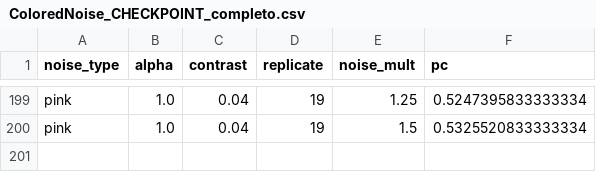
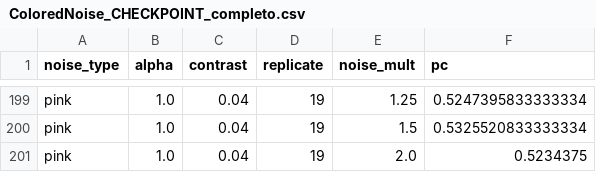
Before and after one commit to diegothediablo/nome-repo, a CSV file: ColoredNoise_CHECKPOINT_completo.csv, drawn as a sheet; only a part is shown, gaps mark what is left out; the diff names each change by its address in the sheet, - before the commit and + after, or states it on an @@ line.

Commit message:
checkpoint ColoredNoise_CHECKPOINT_completo n=200 2026-03-19 14:53

```diff
--- a/ColoredNoise_CHECKPOINT_completo.csv
+++ b/ColoredNoise_CHECKPOINT_completo.csv
+row 201: pink | 1.0 | 0.04 | 19 | 2.0 | 0.5234375
```
